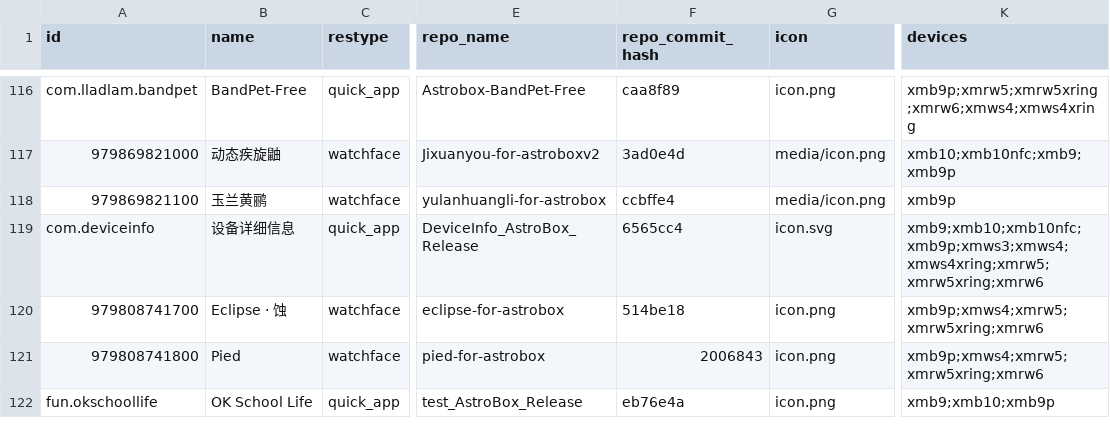
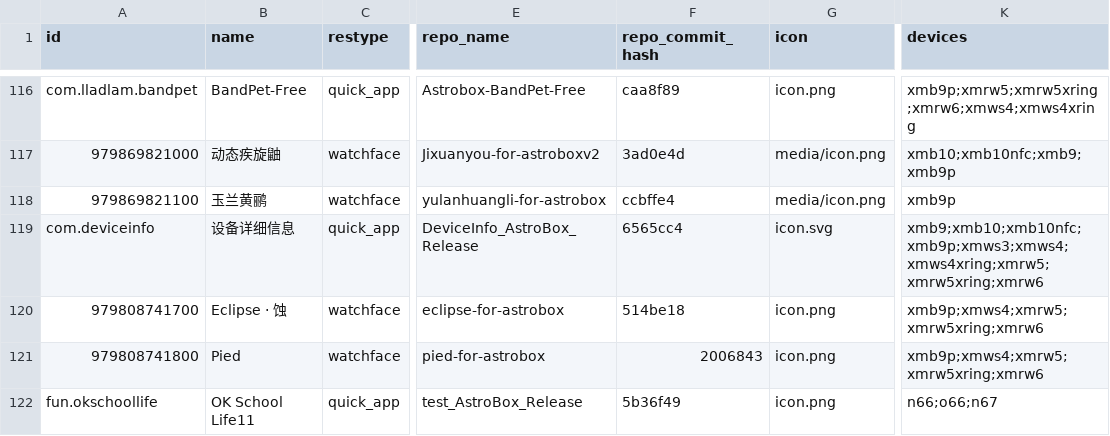
Before and after one commit to AstralSightStudios/ABRepo-TestEnv, a CSV file: index_v2.csv, drawn as a sheet; only a part is shown, gaps mark what is left out; the diff names each change by its address in the sheet, - before the commit and + after, or states it on an @@ line.

Commit message:
Update catalog for fun.okschoollife

```diff
--- a/index_v2.csv
+++ b/index_v2.csv
-B122 (name): OK School Life
+B122 (name): OK School Life11
-F122 (repo_commit_hash): eb76e4a
+F122 (repo_commit_hash): 5b36f49
-K122 (devices): xmb9;xmb10;xmb9p
+K122 (devices): n66;o66;n67
```
